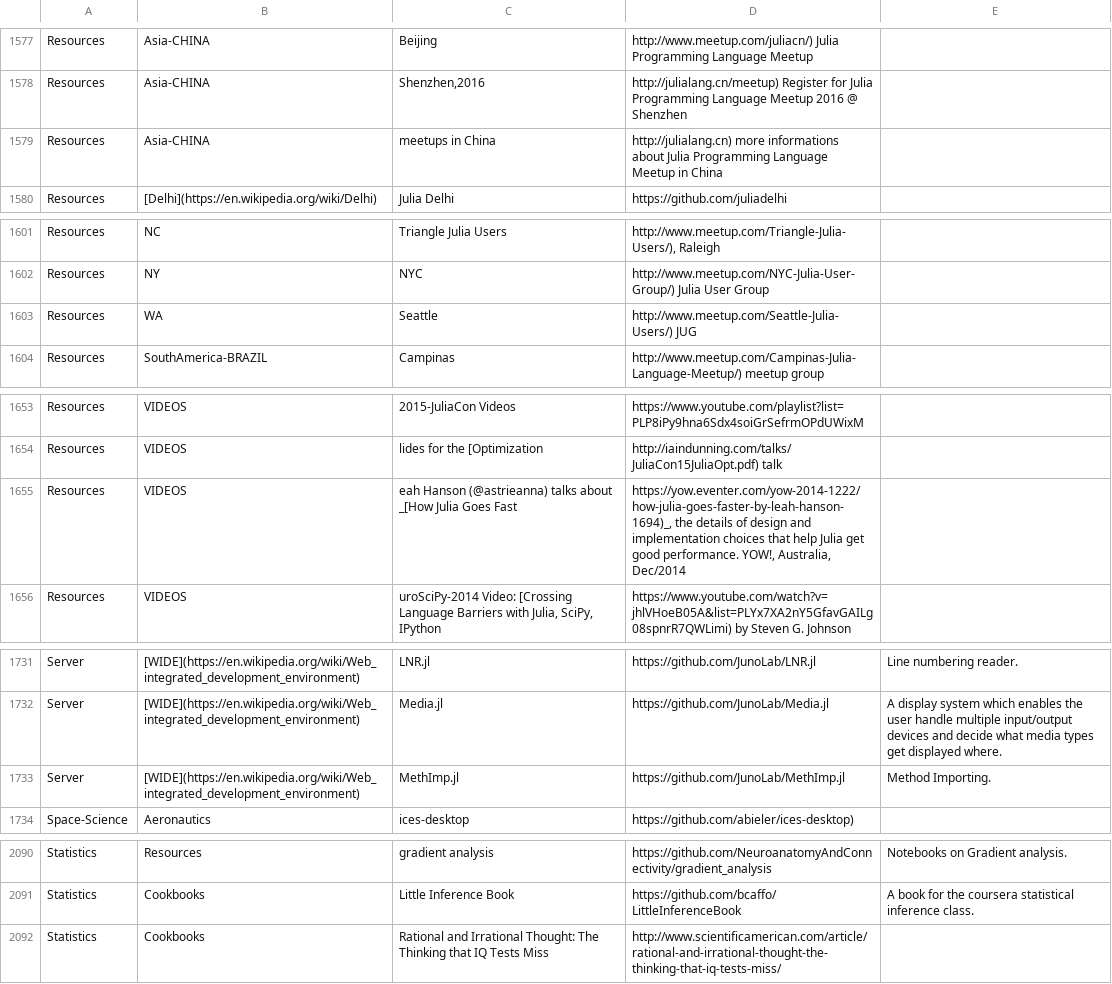
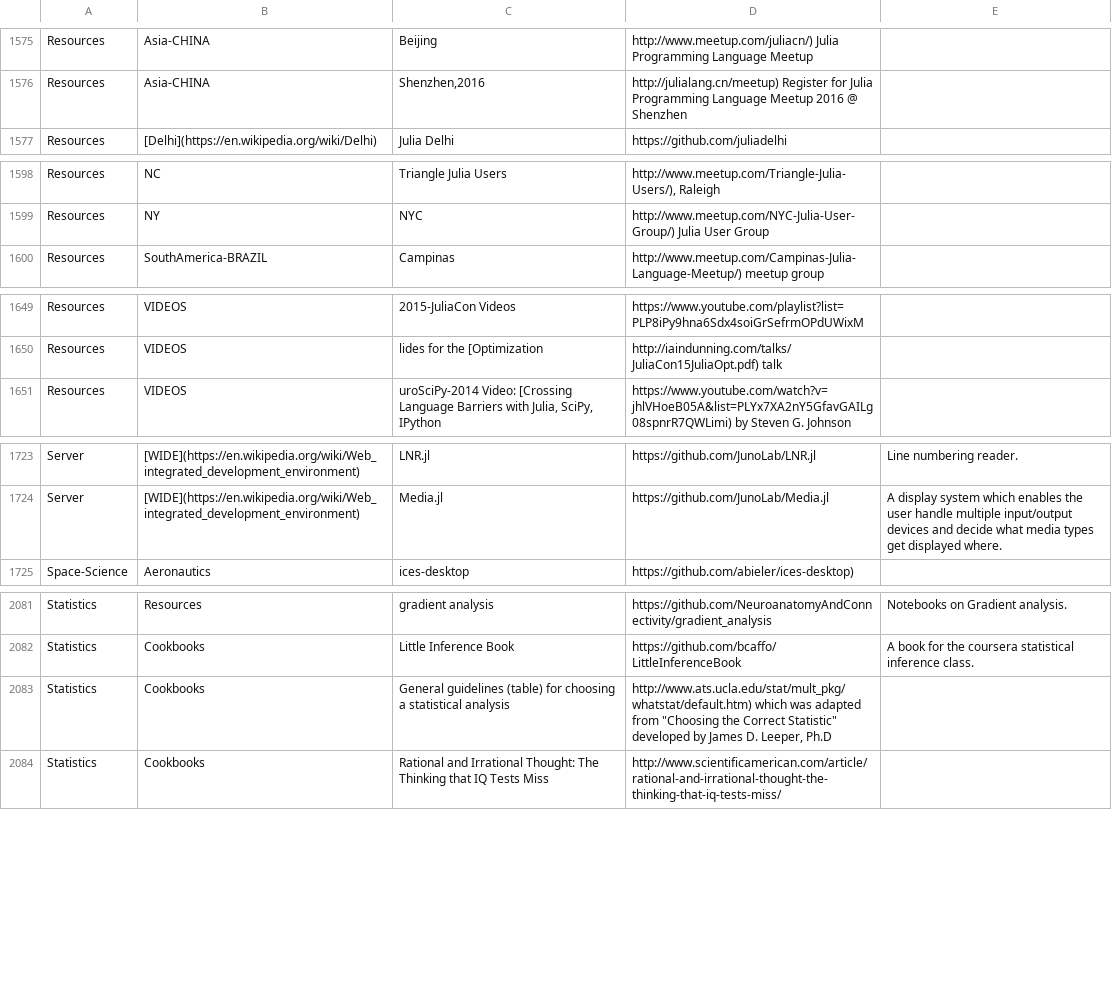
Before and after one commit to svaksha/Julia.jl, a CSV file: db.csv, drawn as a sheet; only a part is shown, gaps mark what is left out; removed rows and columns are numbered as before the commit, all else as after; the diff covers the shown part only; the diff names each change by its address in the sheet, - before the commit and + after, or states it on an @@ line.

```diff
--- a/db.csv
+++ b/db.csv
-row 1579: Resources | Asia-CHINA | meetups in China | http://julialang.cn) more informations about Julia Programming Language Meetup in China
-row 1603: Resources | WA | Seattle | http://www.meetup.com/Seattle-Julia-Users/) JUG
-row 1655: Resources | VIDEOS | eah Hanson (@astrieanna) talks about _[How Julia Goes Fast | https://yow.eventer.com/yow-2014-1222/how-julia-goes-faster-by-leah-hanson-1694)_, the details of design and implementation choices that help Julia get good performance. YOW!, Australia, Dec/2014
-row 1733: Server | [WIDE](https://en.wikipedia.org/wiki/Web_integrated_development_environment) | MethImp.jl | https://github.com/JunoLab/MethImp.jl | Method Importing.
+row 2083: Statistics | Cookbooks | General guidelines (table) for choosing a statistical analysis | http://www.ats.ucla.edu/stat/mult_pkg/whatstat/default.htm) which was adapted from "Choosing the Correct Statistic" developed by James D. Leeper, Ph.D
```
Also changed, not shown: 6 removed rows and 4 edited cells elsewhere in this file, 6 other files.
